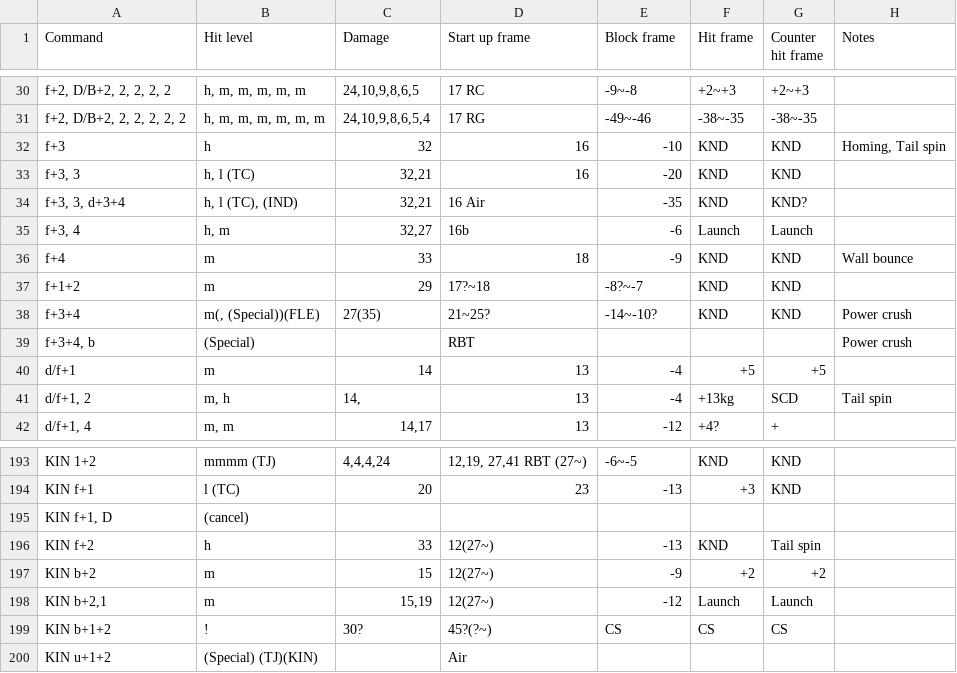
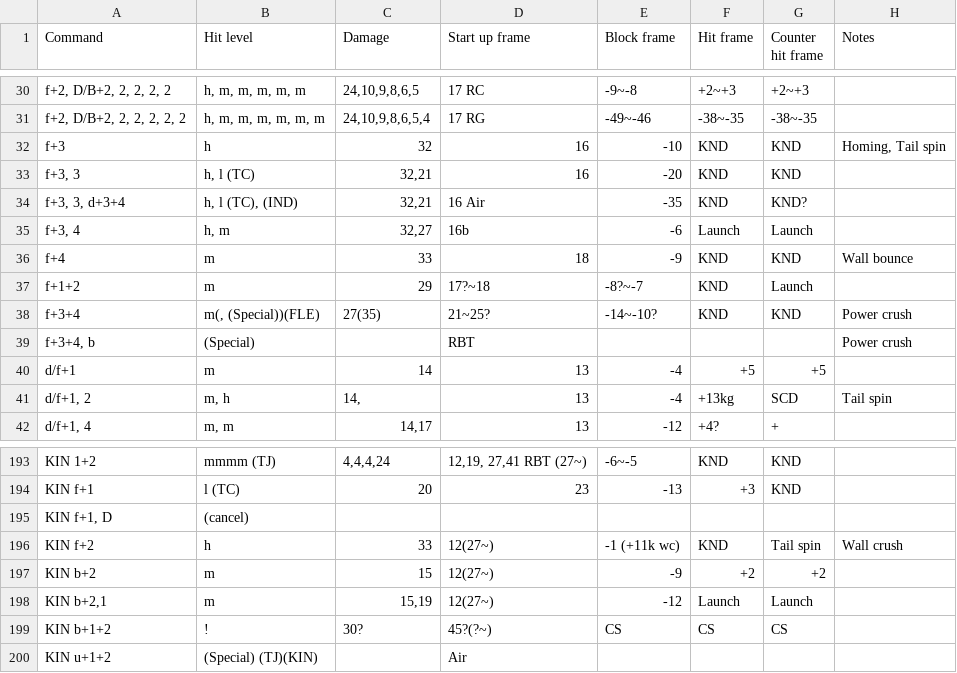
Before and after one commit to pbruvoll/rbnTekkenFrameData, a CSV file: frameData/T7/csv/Yoshimitsu/Yoshimitsu-special.csv, drawn as a sheet; only a part is shown, gaps mark what is left out.

Commit message:
Update yoshi to season 5

```diff
--- a/frameData/T7/csv/Yoshimitsu/Yoshimitsu-special.csv
+++ b/frameData/T7/csv/Yoshimitsu/Yoshimitsu-special.csv
@@ -36,3 +36,3 @@ f+3, 4;h, m;32,27;16b;-6;Launch;Launch;
 f+4;m;33;18;-9;KND;KND;Wall bounce
-f+1+2;m;29;17?~18;-8?~-7;KND;KND;
+f+1+2;m;29;17?~18;-8?~-7;KND;Launch;
 f+3+4;m(, (Special))(FLE);27(35);21~25?;-14~-10?;KND;KND;Power crush
@@ -195,3 +195,3 @@ KIN f+1;l (TC);20;23;-13;+3;KND;
 KIN f+1, D;(cancel);;;;;;
-KIN f+2;h;33;12(27~);-13;KND;Tail spin;
+KIN f+2;h;33;12(27~);-1 (+11k wc);KND;Tail spin;Wall crush
 KIN b+2;m;15;12(27~);-9;+2;+2;
```
